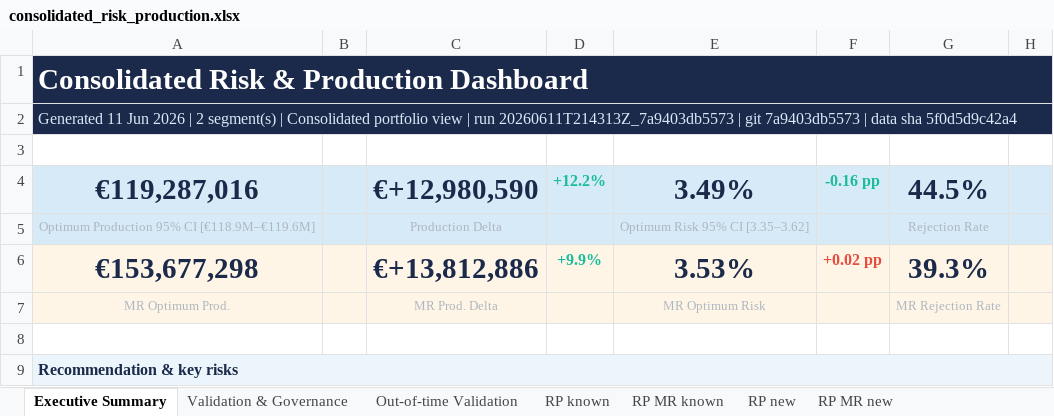
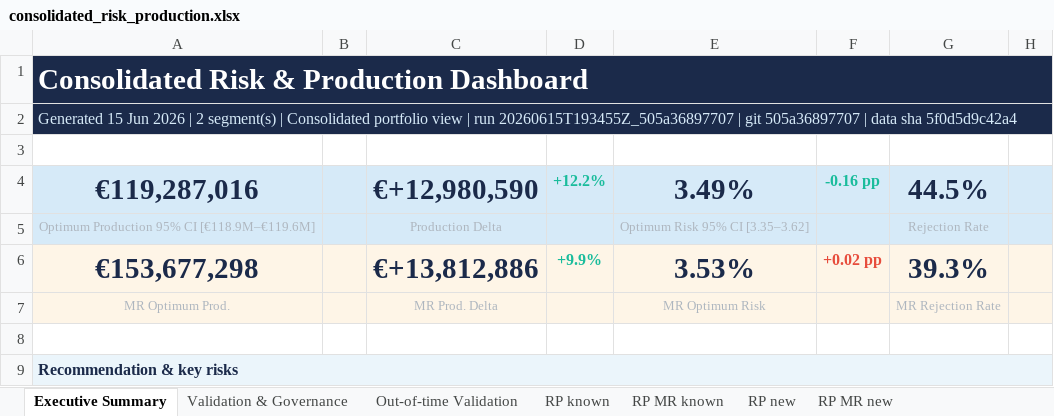
Before and after one commit to iocariz/scoring_tools, an Excel workbook: output/consolidated_risk_production.xlsx, sheet Executive Summary, drawn as a sheet; only a part is shown; values as stored, in another font and other column widths than the file's, no borders; the diff names each change by its address in the sheet, - before the commit and + after, or states it on an @@ line.

```diff
--- a/output/consolidated_risk_production.xlsx (sheet Executive Summary)
+++ b/output/consolidated_risk_production.xlsx (sheet Executive Summary)
-A2: Generated 11 Jun 2026 | 2 segment(s) | Consolidated portfolio view | run 20260611T214313Z_7a9403db5573 | git 7a9403db5573 | data…
+A2: Generated 15 Jun 2026 | 2 segment(s) | Consolidated portfolio view | run 20260615T193455Z_505a36897707 | git 505a36897707 | data…
```
Also changed, not shown: sheet Validation & Governance, 2 other files.
